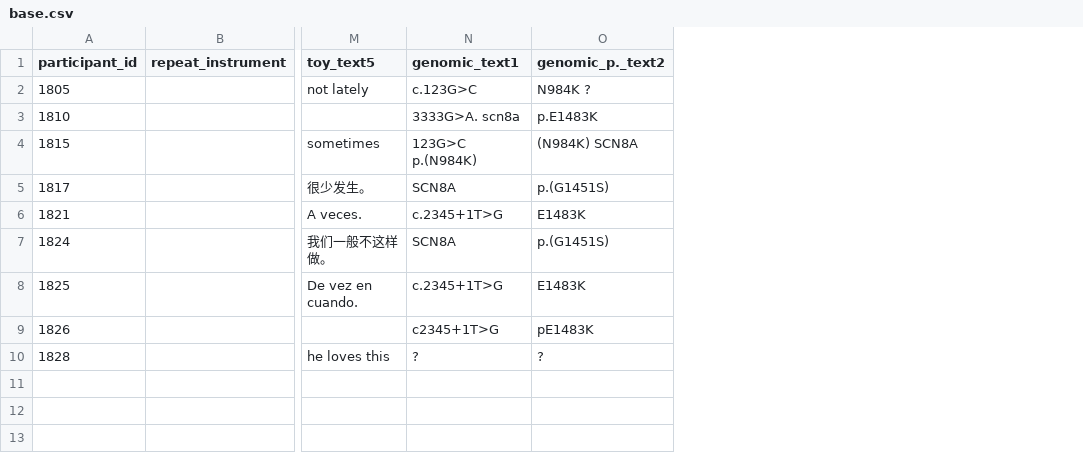
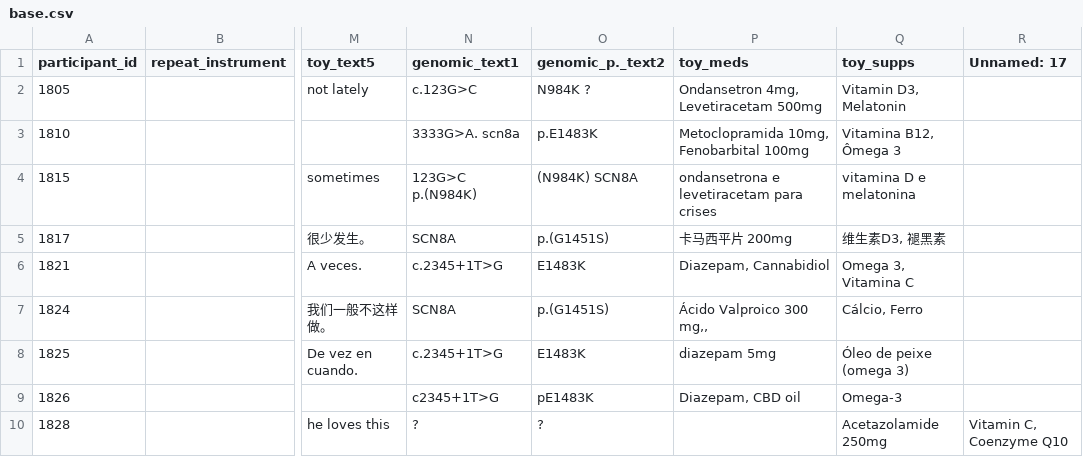
Before and after one commit to webberm-az/scn_redcap_clean, a CSV file: raw/base.csv, drawn as a sheet; only a part is shown, gaps mark what is left out; the diff names each change by its address in the sheet, - before the commit and + after, or states it on an @@ line.

```diff
--- a/raw/base.csv
+++ b/raw/base.csv
+column P (toy_meds), rows 2-9: Ondansetron 4mg, Levetiracetam 500mg | Metoclopramida 10mg, Fenobarbital 100mg | ondansetrona e levetiracetam para crises | 卡马西平片 200mg | Diazepam, Cannabidiol | Ácido Valproico 300 mg,, | diazepam 5mg | Diazepam, CBD oil
+column Q (toy_supps), rows 2-10: Vitamin D3, Melatonin | Vitamina B12, Ômega 3 | vitamina D e melatonina | 维生素D3, 褪黑素 | Omega 3, Vitamina C | Cálcio, Ferro | Óleo de peixe (omega 3) | Omega-3 | Acetazolamide 250mg
+column R (Unnamed: 17), row 10: Vitamin C, Coenzyme Q10
```
Also changed, not shown: raw/Toy1.csv, 52 other files.
